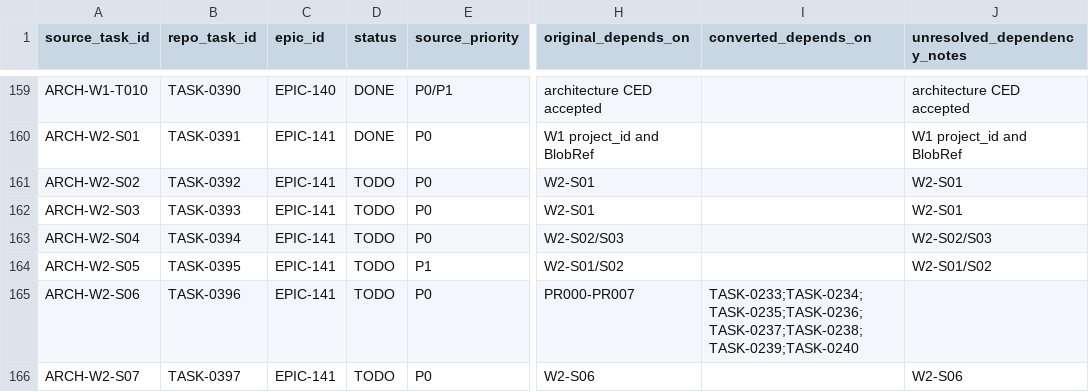
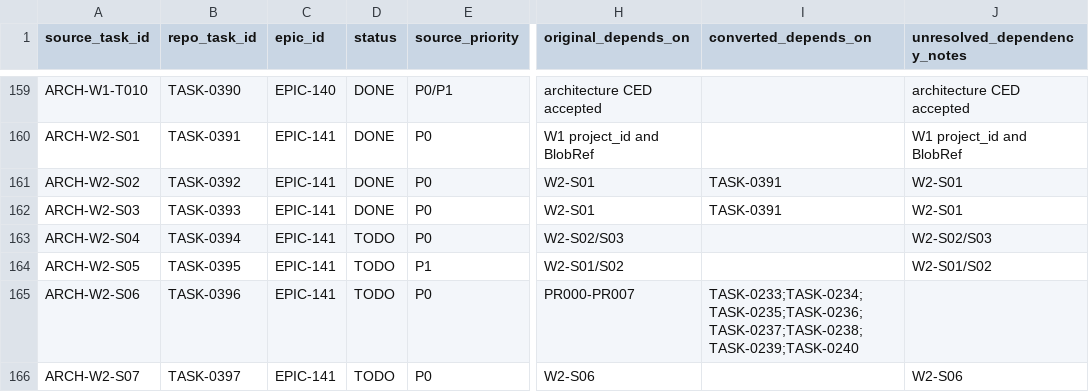
Before and after one commit to Slytie/Kapflow, a CSV file: docs/planning/CAPEX_V6_CONVERSION_MAP.csv, drawn as a sheet; only a part is shown, gaps mark what is left out; the diff names each change by its address in the sheet, - before the commit and + after, or states it on an @@ line.

Commit message:
Close CAPEX source relation and ingest state tasks

```diff
--- a/docs/planning/CAPEX_V6_CONVERSION_MAP.csv
+++ b/docs/planning/CAPEX_V6_CONVERSION_MAP.csv
-D161:D162 (status): TODO
+D161:D162 (status): DONE
-I161:I162 (converted_depends_on): (empty)
+I161:I162 (converted_depends_on): TASK-0391
```
Also changed, not shown: 36 other files.
